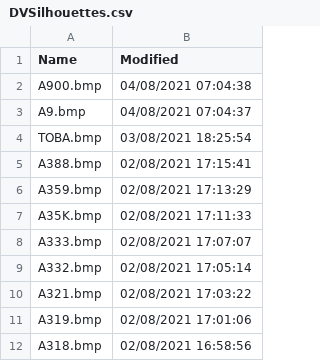
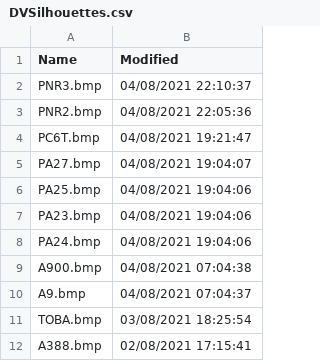
Before and after one commit to classicvalues/VRSOperatorFlags, a CSV file: DVSilhouettes.csv, drawn as a sheet; only a part is shown; the shorter side is filled out with more unchanged rows; the diff names each change by its address in the sheet, - before the commit and + after, or states it on an @@ line.

```diff
--- a/DVSilhouettes.csv
+++ b/DVSilhouettes.csv
+row 2: PNR3.bmp | 04/08/2021 22:10:37
+row 3: PNR2.bmp | 04/08/2021 22:05:36
+row 4: PC6T.bmp | 04/08/2021 19:21:47
+row 5: PA27.bmp | 04/08/2021 19:04:07
+row 6: PA25.bmp | 04/08/2021 19:04:06
+row 7: PA23.bmp | 04/08/2021 19:04:06
+row 8: PA24.bmp | 04/08/2021 19:04:06
```
Also changed, not shown: 1 other file.
